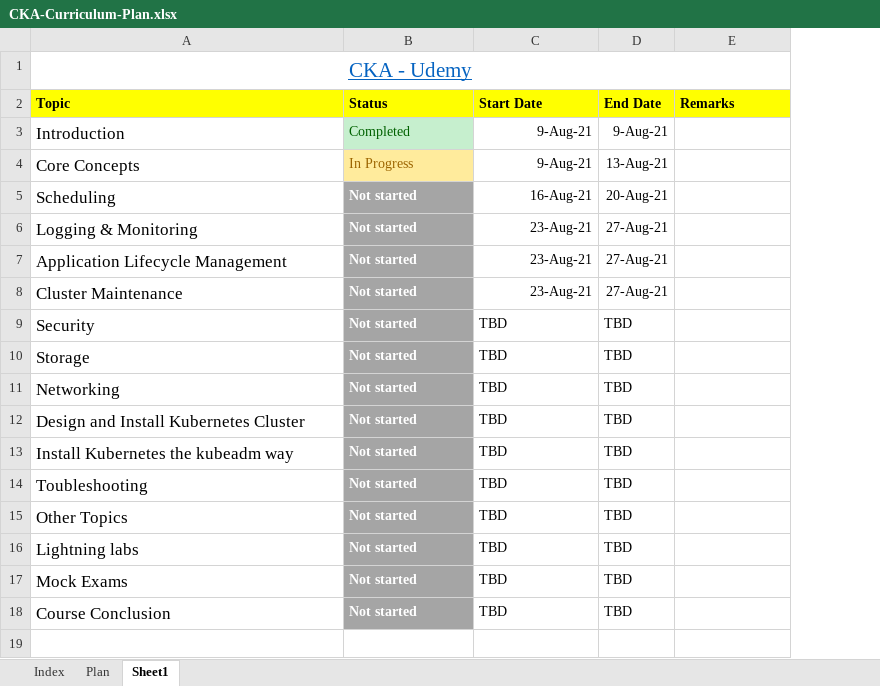
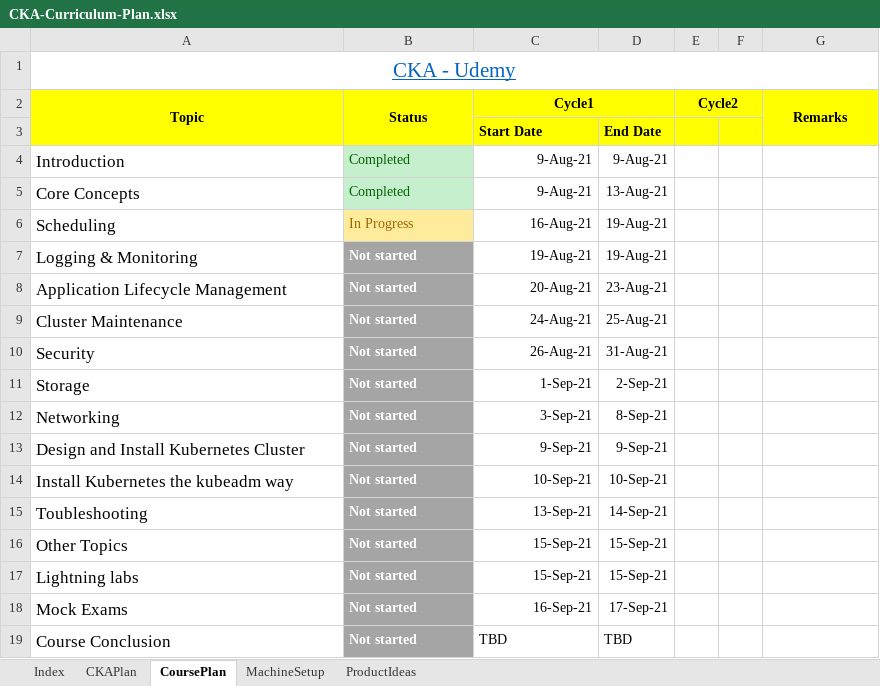
Before and after one commit to madhusgv/CKA, an Excel workbook: Plan/CKA-Curriculum-Plan.xlsx, sheet CoursePlan, drawn as a sheet; values as stored, in another font and other column widths than the file's, no borders; removed rows and columns are numbered as before the commit, all else as after; the diff names each change by its address in the sheet, - before the commit and + after, or states it on an @@ line.

Commit message:
Plan

```diff
--- a/Plan/CKA-Curriculum-Plan.xlsx (sheet CoursePlan)
+++ b/Plan/CKA-Curriculum-Plan.xlsx (sheet CoursePlan)
-sheet tab: Plan
+sheet tab: CKAPlan
-sheet tab: Sheet1
+sheet tab: CoursePlan
+sheet tab: MachineSetup
+sheet tab: ProductIdeas
-column D (End Date), rows 3-18: 9-Aug-21 | 13-Aug-21 | 20-Aug-21 | 27-Aug-21 | 27-Aug-21 | 27-Aug-21 | TBD | TBD | TBD | TBD | TBD | TBD | TBD | TBD | TBD | TBD
+column D, rows 4-19: 9-Aug-21 | 13-Aug-21 | 19-Aug-21 | 19-Aug-21 | 23-Aug-21 | 25-Aug-21 | 31-Aug-21 | 2-Sep-21 | 8-Sep-21 | 9-Sep-21 | 10-Sep-21 | 14-Sep-21 | 15-Sep-21 | 15-Sep-21 | 17-Sep-21 | TBD
+column E (Cycle2), empty
+column F, empty
-A2:C2 alignment: left
+A2:C2 alignment: center
+A2:A3 merged
+B2:B3 merged
-C2: Start Date
+C2: Cycle1
+C2:D2 merged
-G2 alignment: left
+G2 alignment: center
+G2:G3 merged
+row 3:  |  | Start Date | End Date
-B5 (Status): In Progress
+B5 (Status): Completed
@@ B5 fill: #FFEB9C → #C6EFCE, text colour: #9C6500 → #006100 @@
-B6 (Status): Not started
+B6 (Status): In Progress
@@ B6 fill: #A5A5A5 → #FFEB9C, bold: on → off, text colour: #FFFFFF → #9C6500 @@
-C7 (Cycle1): 23-Aug-21
+C7 (Cycle1): 19-Aug-21
-C8 (Cycle1): 23-Aug-21
+C8 (Cycle1): 20-Aug-21
-C9 (Cycle1): 23-Aug-21
+C9 (Cycle1): 24-Aug-21
-C10 (Cycle1): TBD
+C10 (Cycle1): 26-Aug-21
-C11 (Cycle1): TBD
+C11 (Cycle1): 1-Sep-21
-C12 (Cycle1): TBD
+C12 (Cycle1): 3-Sep-21
-C13 (Cycle1): TBD
+C13 (Cycle1): 9-Sep-21
-C14 (Cycle1): TBD
+C14 (Cycle1): 10-Sep-21
-C15 (Cycle1): TBD
+C15 (Cycle1): 13-Sep-21
-C16:C17 (Cycle1): TBD
+C16:C17 (Cycle1): 15-Sep-21
-C18 (Cycle1): TBD
+C18 (Cycle1): 16-Sep-21
```
Also changed, not shown: 7 other files.
